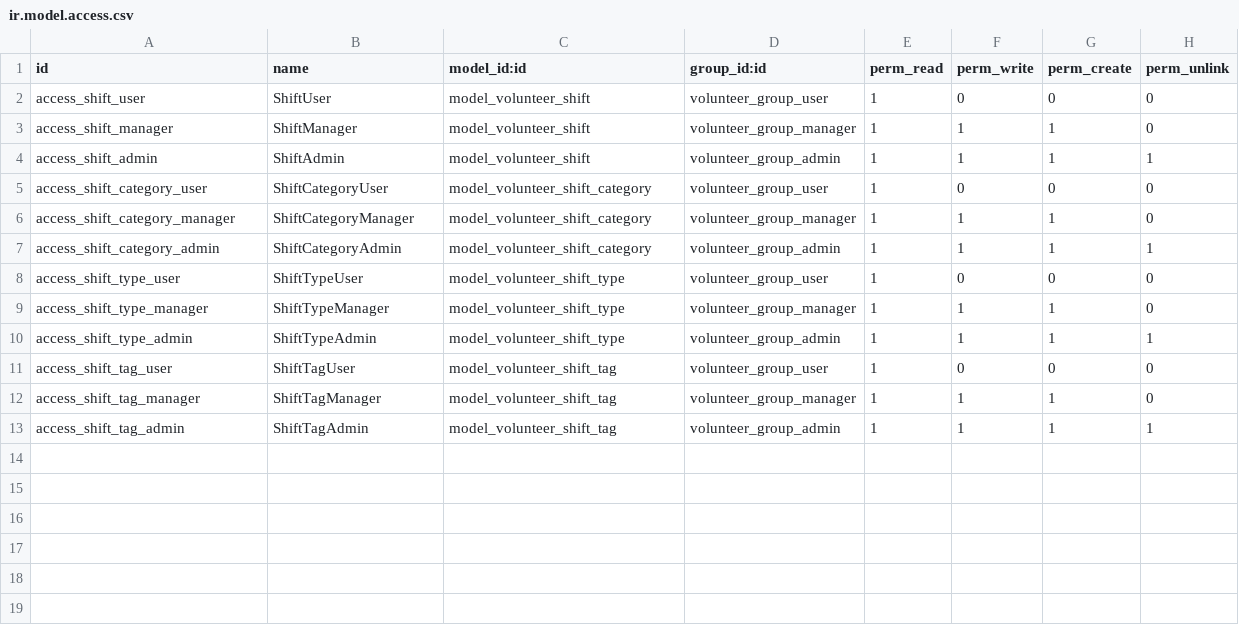
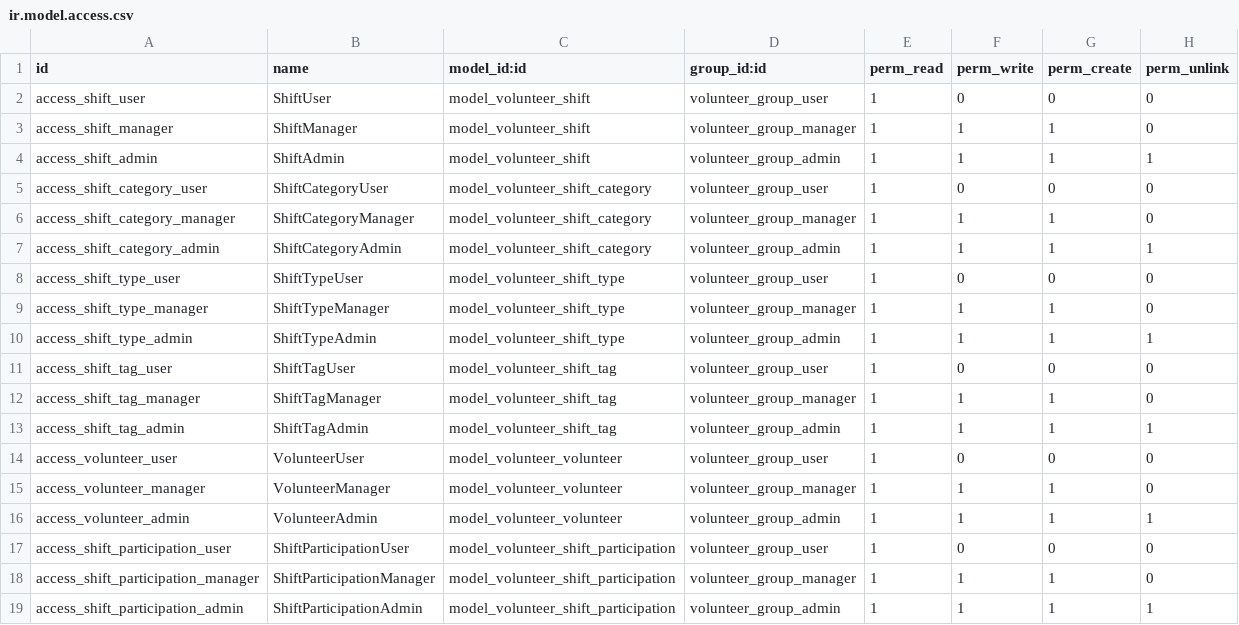
Before and after one commit to beescoop/Obeesdoo, a CSV file: volunteer/security/ir.model.access.csv, drawn as a sheet; the diff names each change by its address in the sheet, - before the commit and + after, or states it on an @@ line.

Commit message:
[ADD] Volunteer and shift_participation models
- add views
- add ACLs
- add menus
- add mail dependencies for partner inherit

```diff
--- a/volunteer/security/ir.model.access.csv
+++ b/volunteer/security/ir.model.access.csv
+row 14: access_volunteer_user | VolunteerUser | model_volunteer_volunteer | volunteer_group_user | 1 | 0 | 0 | 0
+row 15: access_volunteer_manager | VolunteerManager | model_volunteer_volunteer | volunteer_group_manager | 1 | 1 | 1 | 0
+row 16: access_volunteer_admin | VolunteerAdmin | model_volunteer_volunteer | volunteer_group_admin | 1 | 1 | 1 | 1
+row 17: access_shift_participation_user | ShiftParticipationUser | model_volunteer_shift_participation | volunteer_group_user | 1 | 0 | 0 | 0
+row 18: access_shift_participation_manager | ShiftParticipationManager | model_volunteer_shift_participation | volunteer_group_manager | 1 | 1 | 1 | 0
+row 19: access_shift_participation_admin | ShiftParticipationAdmin | model_volunteer_shift_participation | volunteer_group_admin | 1 | 1 | 1 | 1
```
Also changed, not shown: 9 other files.
